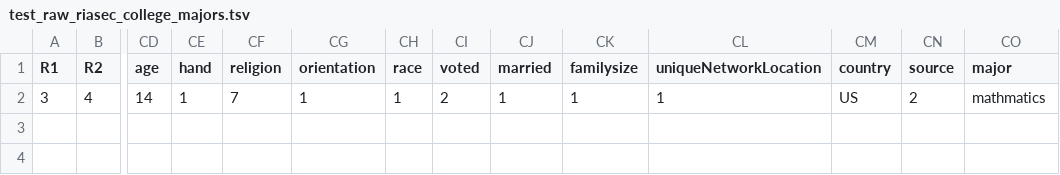
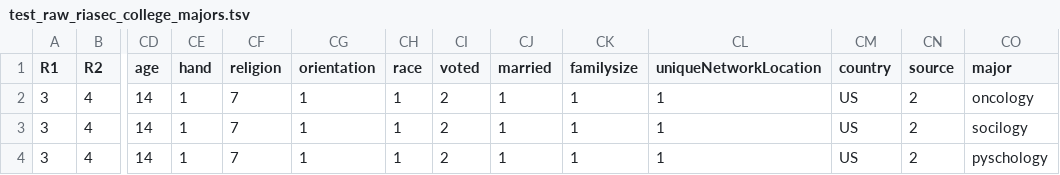
Before and after one commit to brendanmcc02/masters-thesis, a TSV file: datasets/open-psychometrics/test_raw_riasec_college_majors.tsv, drawn as a sheet; only a part is shown, gaps mark what is left out; addresses are those after the commit; rows hold the shown columns only; the diff names each change by its address in the sheet, - before the commit and + after, or states it on an @@ line.

Commit message:
think im done this datasetgs!

```diff
--- a/datasets/open-psychometrics/test_raw_riasec_college_majors.tsv
+++ b/datasets/open-psychometrics/test_raw_riasec_college_majors.tsv
+row 2: 3 | 4 | 14 | 1 | 7 | 1 | 1 | 2 | 1 | 1 | 1 | US | 2 | oncology
-CO3 (major): mathmatics
+CO3 (major): socilogy
+row 4: 3 | 4 | 14 | 1 | 7 | 1 | 1 | 2 | 1 | 1 | 1 | US | 2 | pyschology
```
Also changed, not shown: 5 other files.
